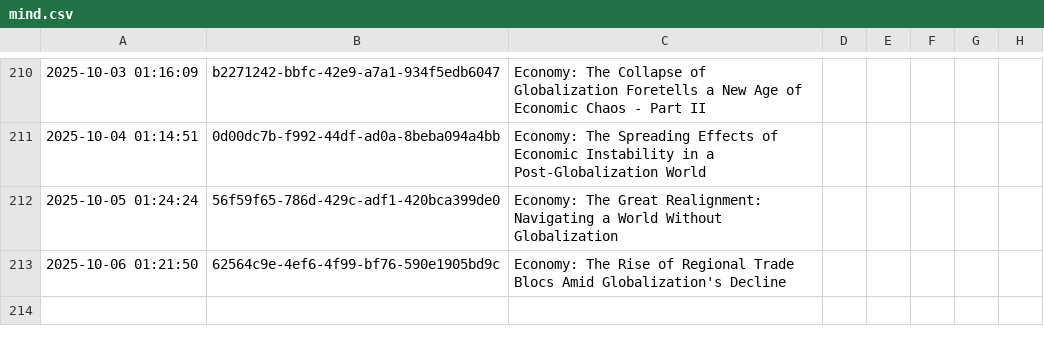
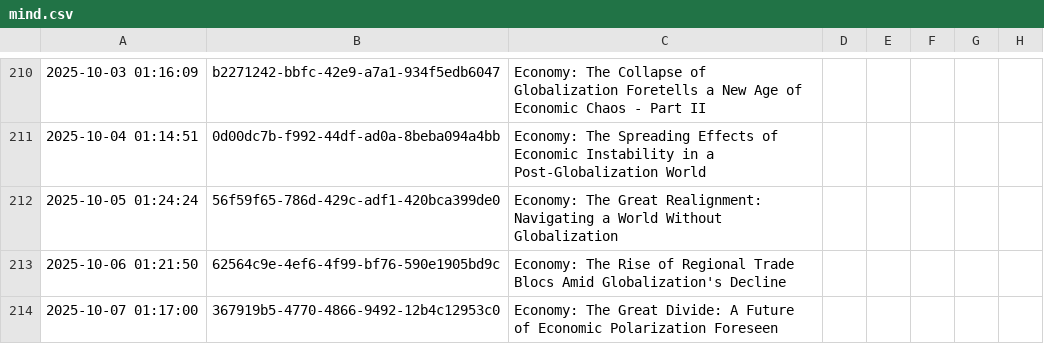
Before and after one commit to cryptoroom203/AI-insight, a CSV file: mind/mind.csv, drawn as a sheet; only a part is shown, gaps mark what is left out; the diff names each change by its address in the sheet, - before the commit and + after, or states it on an @@ line.

```diff
--- a/mind/mind.csv
+++ b/mind/mind.csv
+row 214: 2025-10-07 01:17:00 | 367919b5-4770-4866-9492-12b4c12953c0 | Economy: The Great Divide: A Future of Economic Polarization Foreseen
```
Also changed, not shown: 1 other file.
